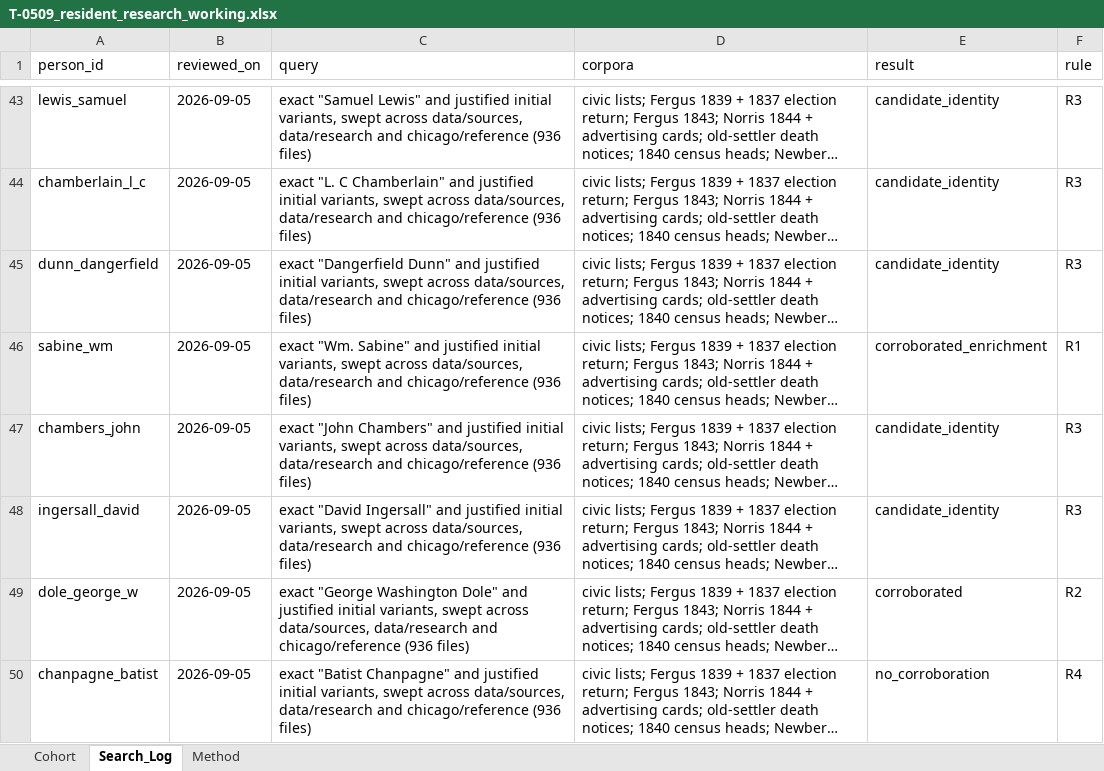
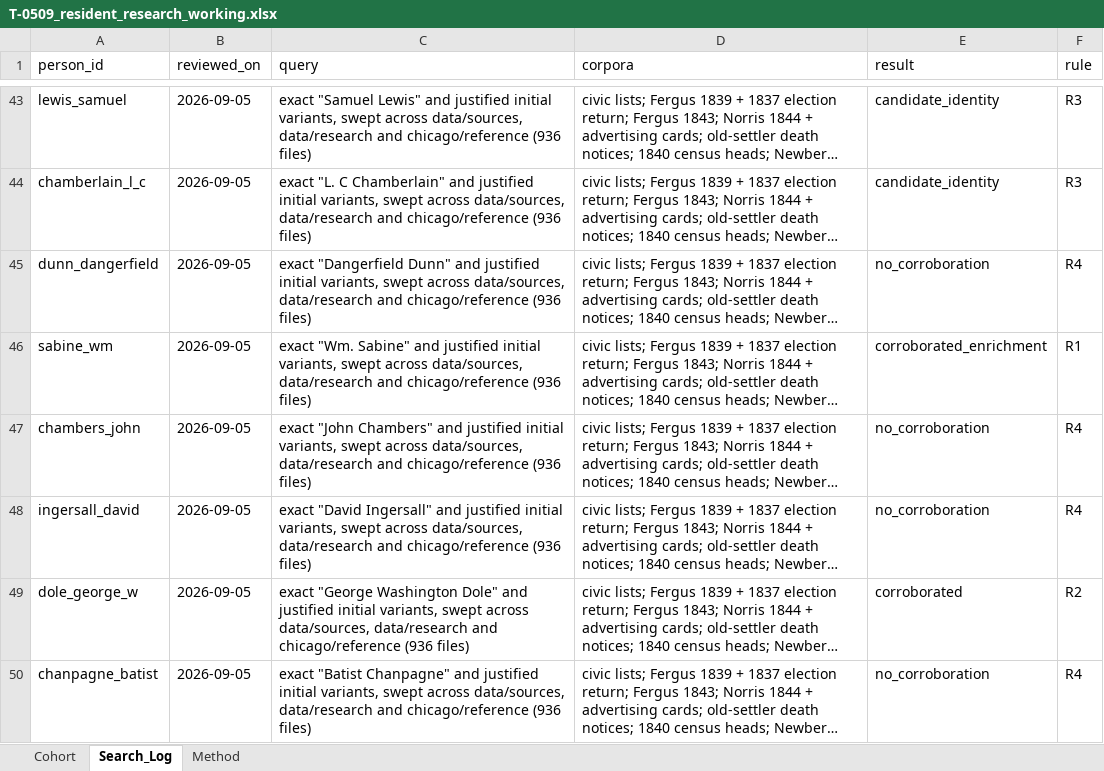
Before and after one commit to kevinrhaas/custom, an Excel workbook: chicago/reference/resident-research/T-0509/T-0509_resident_research_working.xlsx, sheet Search_Log, drawn as a sheet; only a part is shown, gaps mark what is left out; long unchanged cells end in …; values as stored, in another font and other column widths than the file's, no borders; the diff covers the shown part only; the diff names each change by its address in the sheet, - before the commit and + after, or states it on an @@ line.

```diff
--- a/chicago/reference/resident-research/T-0509/T-0509_resident_research_working.xlsx (sheet Search_Log)
+++ b/chicago/reference/resident-research/T-0509/T-0509_resident_research_working.xlsx (sheet Search_Log)
-E45 (result): candidate_identity
+E45 (result): no_corroboration
-F45 (rule): R3
+F45 (rule): R4
-E47:E48 (result): candidate_identity
+E47:E48 (result): no_corroboration
-F47:F48 (rule): R3
+F47:F48 (rule): R4
```
Also changed, not shown: 22 edited cells elsewhere in this sheet, sheet Cohort, sheet Method, 14 other files.
